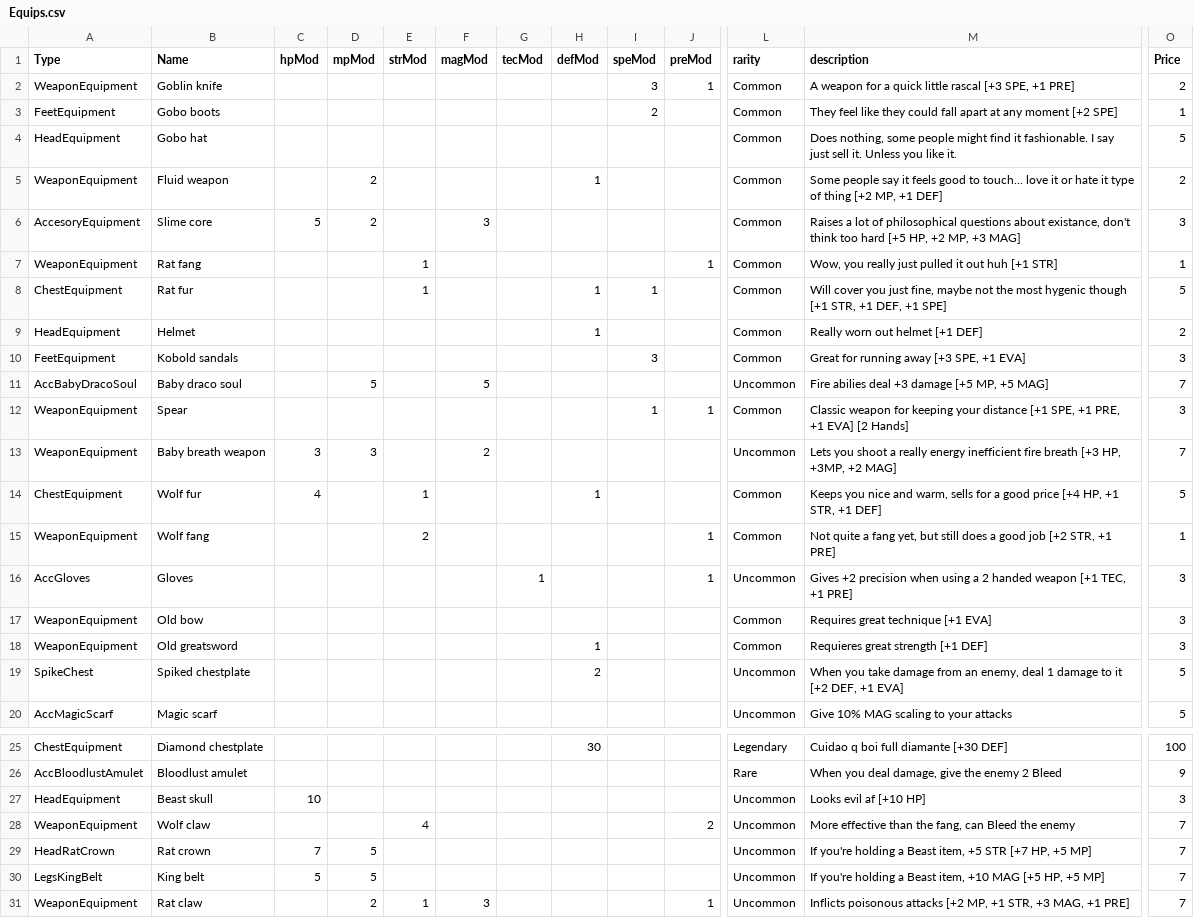
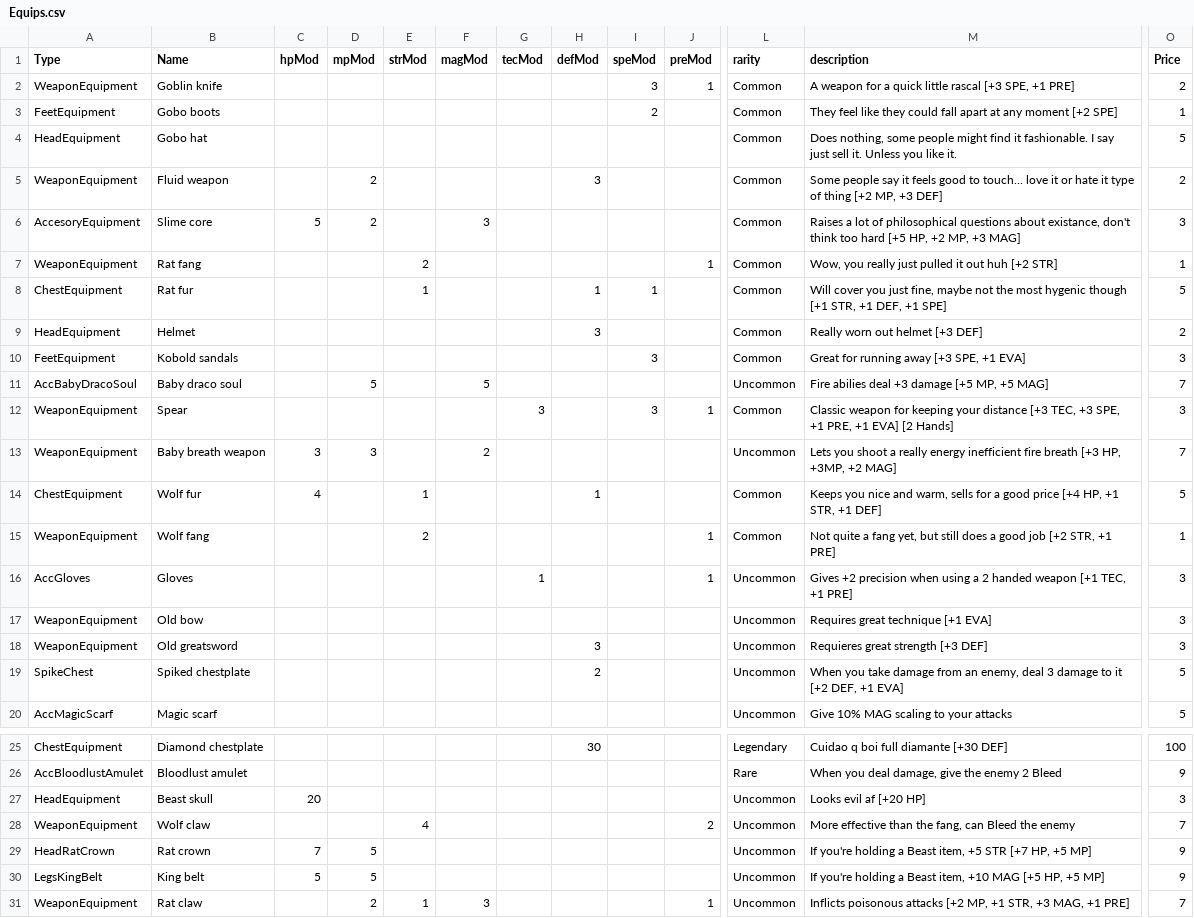
Before and after one commit to teckel28/projectTower, a CSV file: bin/Debug/net9.0/Equips.csv, drawn as a sheet; only a part is shown, gaps mark what is left out; the diff names each change by its address in the sheet, - before the commit and + after, or states it on an @@ line.

```diff
--- a/bin/Debug/net9.0/Equips.csv
+++ b/bin/Debug/net9.0/Equips.csv
-H5 (defMod): 1
+H5 (defMod): 3
-M5 (description): …[+2 MP, +1 DEF]
+M5 (description): …[+2 MP, +3 DEF]
-E7 (strMod): 1
+E7 (strMod): 2
-M7 (description): …out huh [+1 STR]
+M7 (description): …out huh [+2 STR]
-H9 (defMod): 1
+H9 (defMod): 3
-M9 (description): Really worn out helmet [+1 DEF]
+M9 (description): Really worn out helmet [+3 DEF]
-G12 (tecMod): (empty)
+G12 (tecMod): 3
-I12 (speMod): 1
+I12 (speMod): 3
-M12 (description): …your distance [+1 SPE, +1…
+M12 (description): …your distance [+3 TEC, +3 SPE, +1…
-L17:L18 (rarity): Common
+L17:L18 (rarity): Uncommon
-H18 (defMod): 1
+H18 (defMod): 3
-M18 (description): Requieres great strength [+1 DEF]
+M18 (description): Requieres great strength [+3 DEF]
-M19 (description): …enemy, deal 1 damage to…
+M19 (description): …enemy, deal 3 damage to…
-C27 (hpMod): 10
+C27 (hpMod): 20
-M27 (description): Looks evil af [+10 HP]
+M27 (description): Looks evil af [+20 HP]
-O29:O30 (Price): 7
+O29:O30 (Price): 9
```
Also changed, not shown: bin/Debug/net9.0/Abilities.csv, bin/Debug/net9.0/Monsters.csv, 16 other files.
